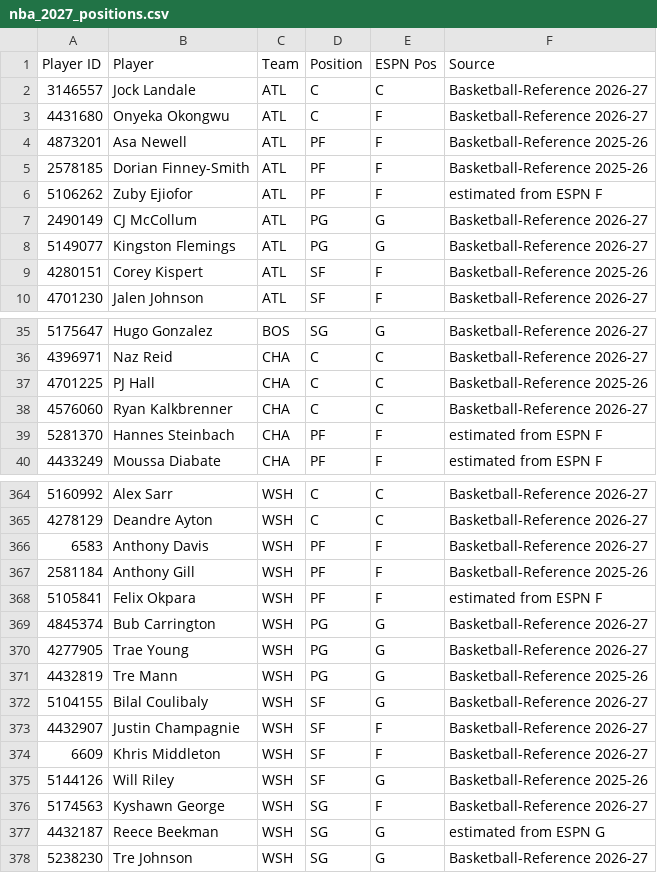
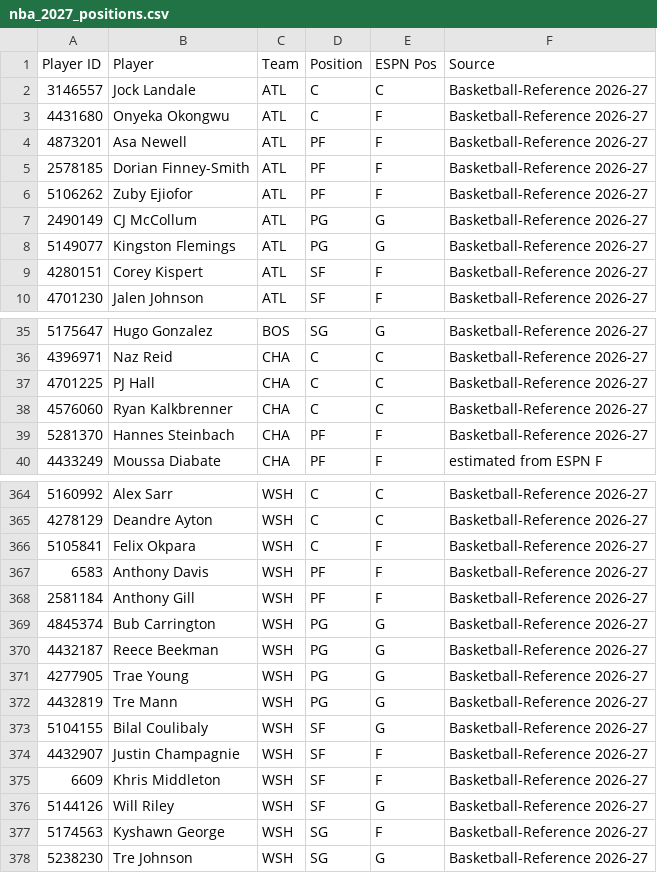
Before and after one commit to HitByOne/NBAData, a CSV file: site/data/nba_2027_positions.csv, drawn as a sheet; only a part is shown, gaps mark what is left out; the diff covers the shown part only.

```diff
--- a/site/data/nba_2027_positions.csv
+++ b/site/data/nba_2027_positions.csv
@@ -3,8 +3,8 @@ Player ID,Player,Team,Position,ESPN Pos,Source
 4431680,Onyeka Okongwu,ATL,C,F,Basketball-Reference 2026-27
-4873201,Asa Newell,ATL,PF,F,Basketball-Reference 2025-26
-2578185,Dorian Finney-Smith,ATL,PF,F,Basketball-Reference 2025-26
-5106262,Zuby Ejiofor,ATL,PF,F,estimated from ESPN F
+4873201,Asa Newell,ATL,PF,F,Basketball-Reference 2026-27
+2578185,Dorian Finney-Smith,ATL,PF,F,Basketball-Reference 2026-27
+5106262,Zuby Ejiofor,ATL,PF,F,Basketball-Reference 2026-27
 2490149,CJ McCollum,ATL,PG,G,Basketball-Reference 2026-27
 5149077,Kingston Flemings,ATL,PG,G,Basketball-Reference 2026-27
-4280151,Corey Kispert,ATL,SF,F,Basketball-Reference 2025-26
+4280151,Corey Kispert,ATL,SF,F,Basketball-Reference 2026-27
 4701230,Jalen Johnson,ATL,SF,F,Basketball-Reference 2026-27
@@ -36,5 +36,5 @@ Player ID,Player,Team,Position,ESPN Pos,Source
 4396971,Naz Reid,CHA,C,C,Basketball-Reference 2026-27
-4701225,PJ Hall,CHA,C,C,Basketball-Reference 2025-26
+4701225,PJ Hall,CHA,C,C,Basketball-Reference 2026-27
 4576060,Ryan Kalkbrenner,CHA,C,C,Basketball-Reference 2026-27
-5281370,Hannes Steinbach,CHA,PF,F,estimated from ESPN F
+5281370,Hannes Steinbach,CHA,PF,F,Basketball-Reference 2026-27
 4433249,Moussa Diabate,CHA,PF,F,estimated from ESPN F
@@ -365,8 +365,9 @@ Player ID,Player,Team,Position,ESPN Pos,Source
 4278129,Deandre Ayton,WSH,C,C,Basketball-Reference 2026-27
+5105841,Felix Okpara,WSH,C,F,Basketball-Reference 2026-27
 6583,Anthony Davis,WSH,PF,F,Basketball-Reference 2026-27
-2581184,Anthony Gill,WSH,PF,F,Basketball-Reference 2025-26
-5105841,Felix Okpara,WSH,PF,F,estimated from ESPN F
+2581184,Anthony Gill,WSH,PF,F,Basketball-Reference 2026-27
 4845374,Bub Carrington,WSH,PG,G,Basketball-Reference 2026-27
+4432187,Reece Beekman,WSH,PG,G,Basketball-Reference 2026-27
 4277905,Trae Young,WSH,PG,G,Basketball-Reference 2026-27
-4432819,Tre Mann,WSH,PG,G,Basketball-Reference 2025-26
+4432819,Tre Mann,WSH,PG,G,Basketball-Reference 2026-27
 5104155,Bilal Coulibaly,WSH,SF,G,Basketball-Reference 2026-27
@@ -374,5 +375,4 @@ Player ID,Player,Team,Position,ESPN Pos,Source
 6609,Khris Middleton,WSH,SF,F,Basketball-Reference 2026-27
-5144126,Will Riley,WSH,SF,G,Basketball-Reference 2025-26
+5144126,Will Riley,WSH,SF,G,Basketball-Reference 2026-27
 5174563,Kyshawn George,WSH,SG,F,Basketball-Reference 2026-27
-4432187,Reece Beekman,WSH,SG,G,estimated from ESPN G
 5238230,Tre Johnson,WSH,SG,G,Basketball-Reference 2026-27
```
Also changed, not shown: 18 edited cells elsewhere in this file, site/data/nba_2027_defense_vs_position.csv, site/data/nba_2027_milestones.csv, 8 other files.
